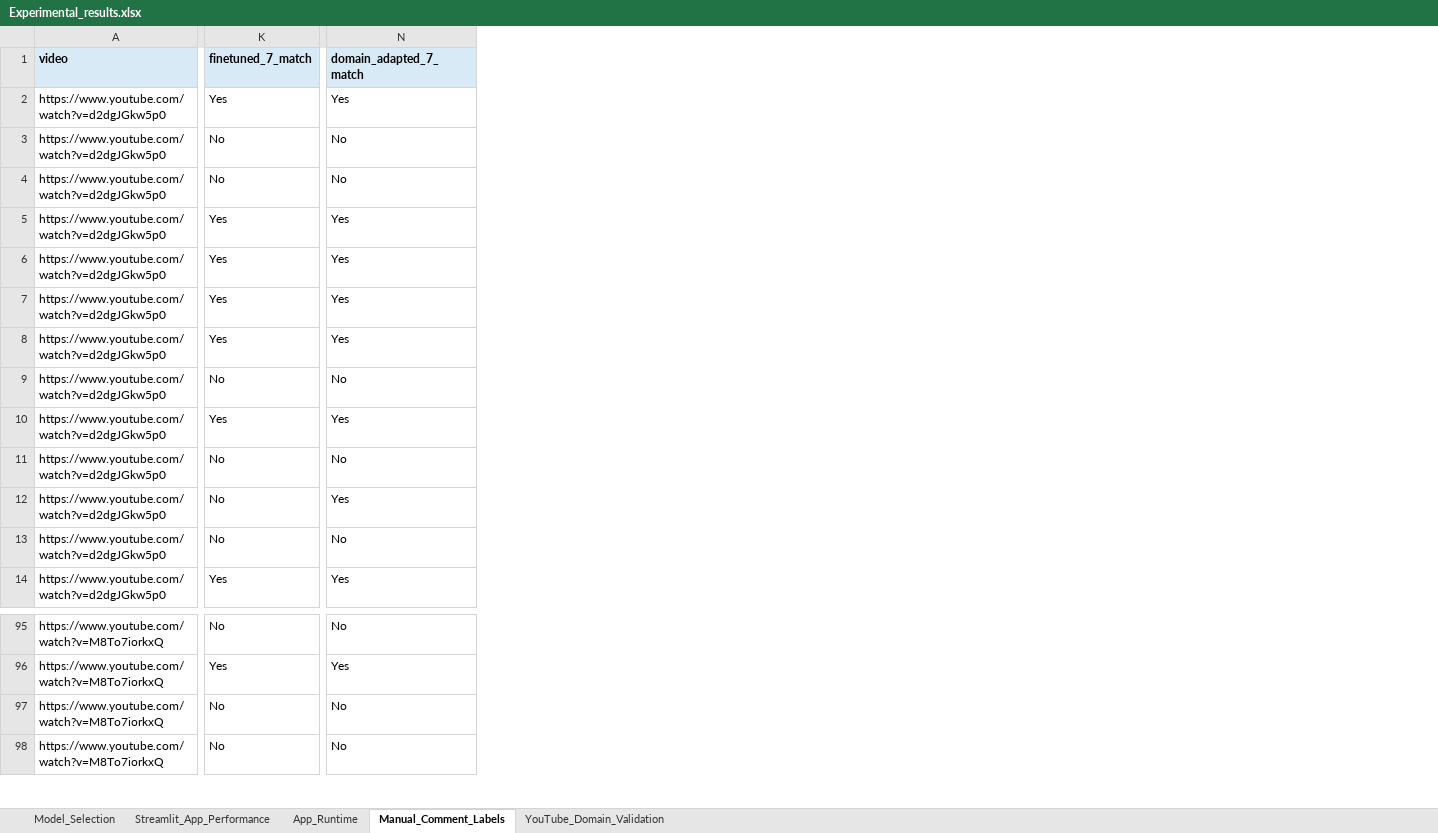
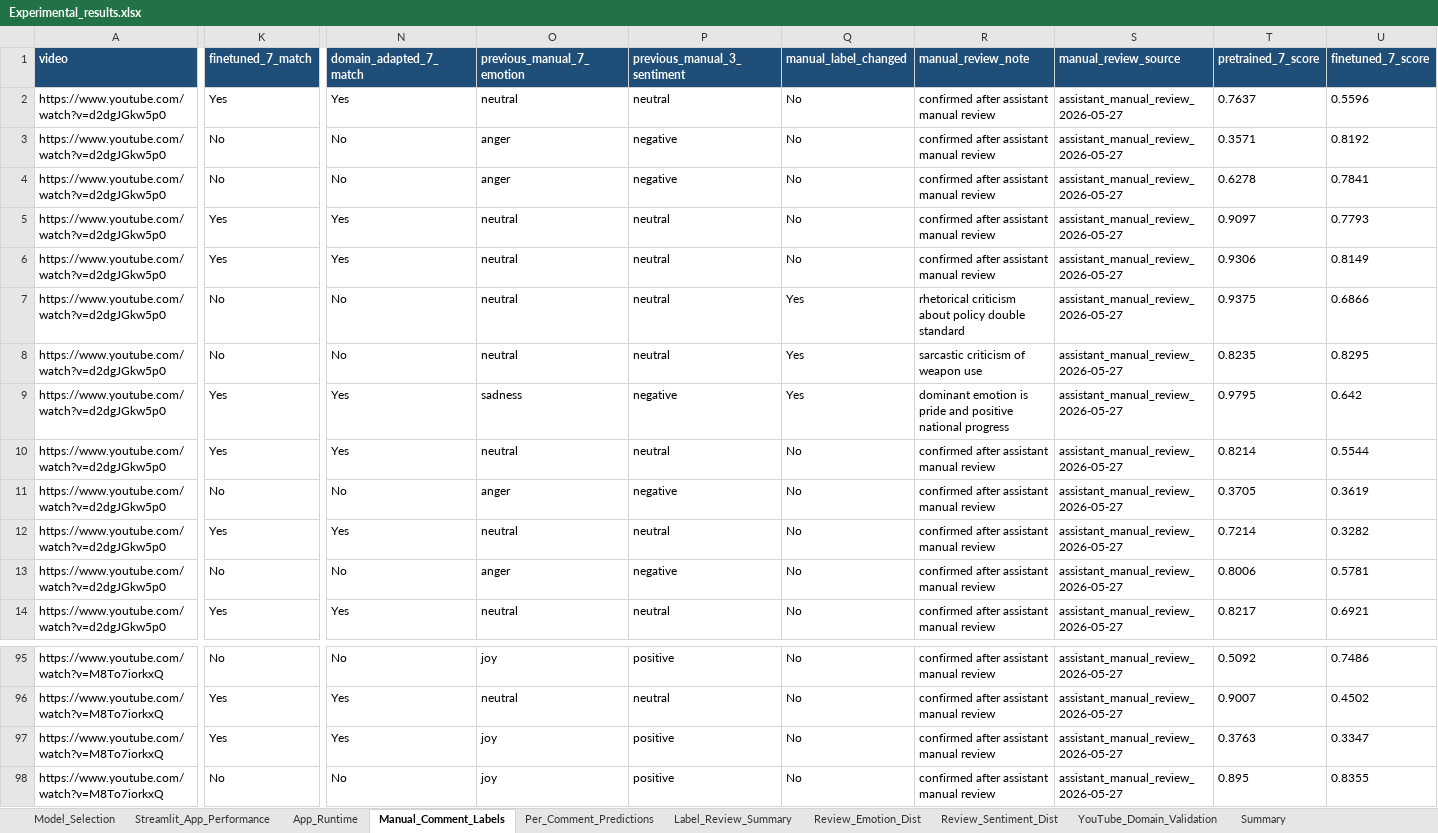
Before and after one commit to chasezhang1999/youtube-emotion-analyzer, an Excel workbook: experiments/Experimental_results.xlsx, sheet Manual_Comment_Labels, drawn as a sheet; only a part is shown, gaps mark what is left out; values as stored, in another font and other column widths than the file's, no borders; the diff covers the shown part only; the diff names each change by its address in the sheet, - before the commit and + after, or states it on an @@ line.

Commit message:
Refresh manual benchmark model comparison

```diff
--- a/experiments/Experimental_results.xlsx (sheet Manual_Comment_Labels)
+++ b/experiments/Experimental_results.xlsx (sheet Manual_Comment_Labels)
+sheet tab: Per_Comment_Predictions
+sheet tab: Label_Review_Summary
+sheet tab: Review_Emotion_Dist
+sheet tab: Review_Sentiment_Dist
+sheet tab: Summary
+column O (previous_manual_7_emotion), rows 2-14: neutral | anger | anger | neutral | neutral | neutral | neutral | sadness | neutral | anger | neutral | anger | neutral; rows 95-98: joy | neutral | joy | joy
+column P (previous_manual_3_sentiment), rows 2-14: neutral | negative | negative | neutral | neutral | neutral | neutral | negative | neutral | negative | neutral | negative | neutral; rows 95-98: positive | neutral | positive | positive
+column Q (manual_label_changed), rows 2-14: No | No | No | No | No | Yes | Yes | Yes | No | No | No | No | No; rows 95-98: all No
+column R (manual_review_note), rows 2-14: confirmed after assistant manual review | confirmed after assistant manual review | confirmed after assistant manual review | confirmed after assistant manual review | confirmed after assistant manual review | rhetorical criticism about policy double standard | sarcastic criticism of weapon use | dominant emotion is pride and positive national progress | confirmed after assistant manual review | confirmed after assistant manual review | confirmed after assistant manual review | confirmed after assistant manual review | confirmed after assistant manual review; rows 95-98: all confirmed after assistant manual review
+column S (manual_review_source), rows 2-14: all assistant_manual_review_2026-05-27; rows 95-98: all assistant_manual_review_2026-05-27
+column T (pretrained_7_score), rows 2-14: 0.7637 | 0.3571 | 0.6278 | 0.9097 | 0.9306 | 0.9375 | 0.8235 | 0.9795 | 0.8214 | 0.3705 | 0.7214 | 0.8006 | 0.8217; rows 95-98: 0.5092 | 0.9007 | 0.3763 | 0.895
+column U (finetuned_7_score), rows 2-14: 0.5596 | 0.8192 | 0.7841 | 0.7793 | 0.8149 | 0.6866 | 0.8295 | 0.642 | 0.5544 | 0.3619 | 0.3282 | 0.5781 | 0.6921; rows 95-98: 0.7486 | 0.4502 | 0.3347 | 0.8355
@@ A1:N1 fill: #D9EAF7 → #1F4E78, text colour: black → #FFFFFF @@
-K7:K8 (finetuned_7_match): Yes
+K7:K8 (finetuned_7_match): No
-N7:N8 (domain_adapted_7_match): Yes
+N7:N8 (domain_adapted_7_match): No
-K9 (finetuned_7_match): No
+K9 (finetuned_7_match): Yes
-N9 (domain_adapted_7_match): No
+N9 (domain_adapted_7_match): Yes
-K12 (finetuned_7_match): No
+K12 (finetuned_7_match): Yes
-K97 (finetuned_7_match): No
+K97 (finetuned_7_match): Yes
-N97 (domain_adapted_7_match): No
+N97 (domain_adapted_7_match): Yes
```
Also changed, not shown: 8 added columns, 149 edited cells and cell formats elsewhere in this sheet, sheet Streamlit_App_Performance, sheet App_Runtime, sheet Model_Selection, sheet YouTube_Domain_Validation, 16 other files.
